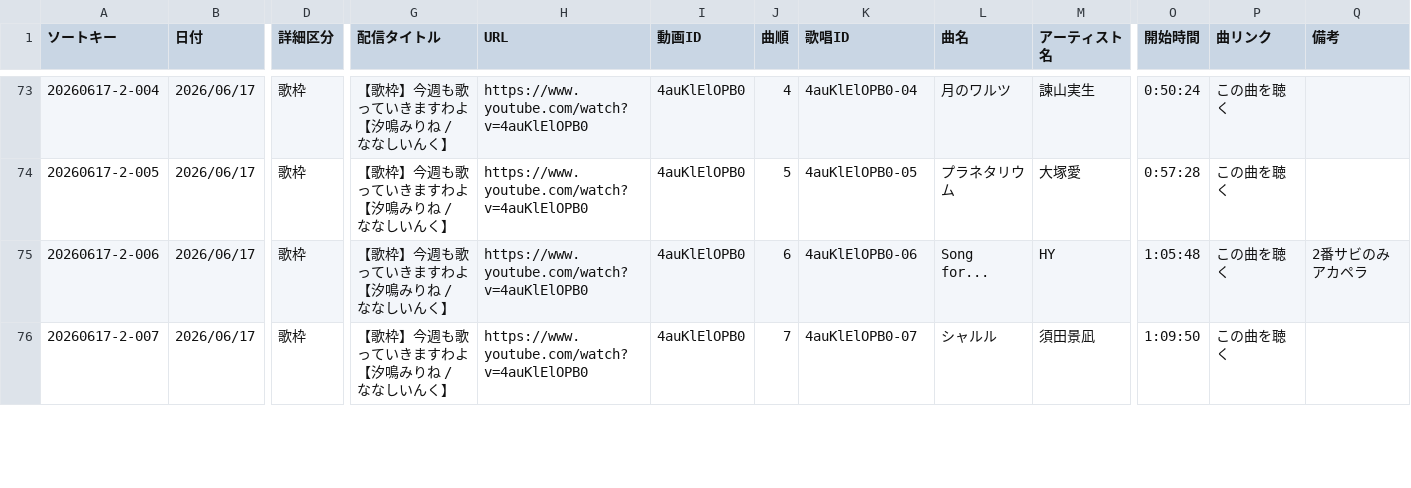
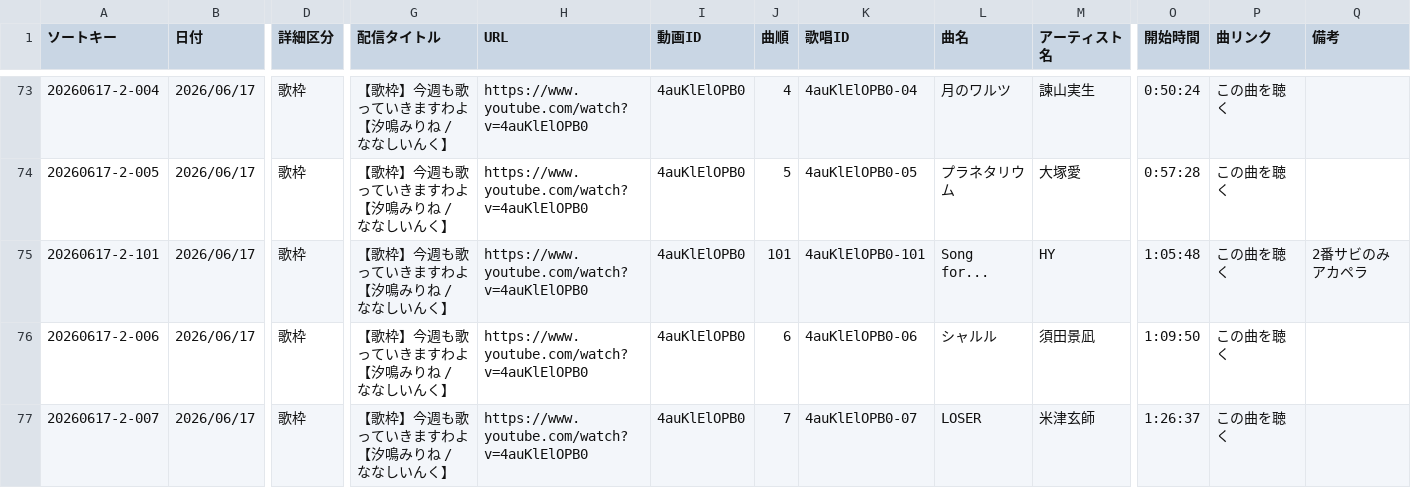
Before and after one commit to pollux1246/mirine-song-list, a CSV file: mirine_list.csv, drawn as a sheet; only a part is shown, gaps mark what is left out; addresses are those after the commit; rows hold the shown columns only; the diff covers the shown part only; the diff names each change by its address in the sheet, - before the commit and + after, or states it on an @@ line.

Commit message:
Update song list
Add off-setlist a cappella entries

```diff
--- a/mirine_list.csv
+++ b/mirine_list.csv
+row 75: 20260617-2-101 | 2026/06/17 | 歌枠 | 【歌枠】今週も歌っていきますわよ【汐鳴みりね / ななしいんく】 | https://www.youtube.com/watch?v=4auKlElOPB0 | 4auKlElOPB0 | 101 | 4auKlElOPB0-101 | Song for... | HY | 1:05:48 | この曲を聴く | 2番サビのみアカペラ
-L76 (曲名): Song for...
+L76 (曲名): シャルル
-M76 (アーティスト名): HY
+M76 (アーティスト名): 須田景凪
-O76 (開始時間): 1:05:48
+O76 (開始時間): 1:09:50
-Q76 (備考): 2番サビのみアカペラ
+Q76 (備考): (empty)
-L77 (曲名): シャルル
+L77 (曲名): LOSER
-M77 (アーティスト名): 須田景凪
+M77 (アーティスト名): 米津玄師
-O77 (開始時間): 1:09:50
+O77 (開始時間): 1:26:37
```
Also changed, not shown: 1 removed row and 9 edited cells elsewhere in this file.
